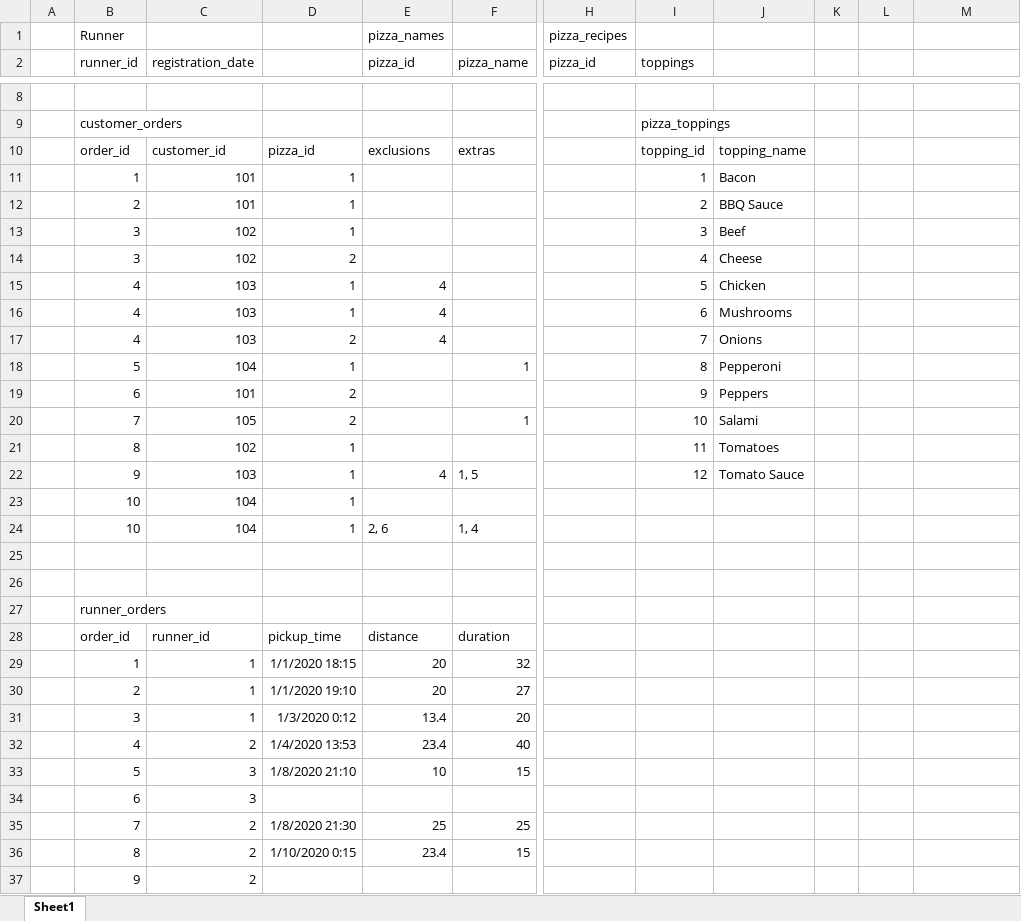
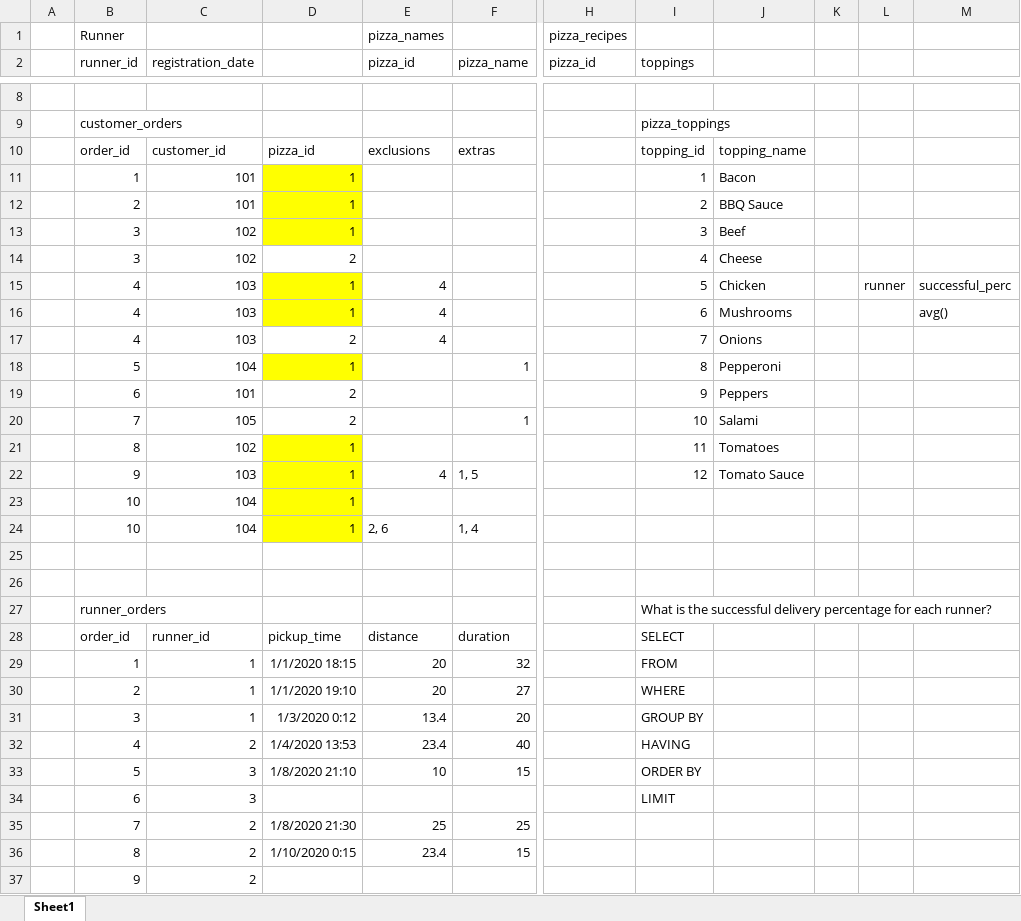
Before and after one commit to khuatbaonguyen123/Mentorship-Program, an Excel workbook: 8 Week SQL Challenge/Case Study #2 - Pizza Runner/Database Overview.xlsx, sheet Sheet1, drawn as a sheet; only a part is shown, gaps mark what is left out; values as stored, in another font and other column widths than the file's, no borders; table styles not drawn; the diff names each change by its address in the sheet, - before the commit and + after, or states it on an @@ line.

Commit message:
Complete Part B. Runner and Customer Experience

```diff
--- a/8 Week SQL Challenge/Case Study #2 - Pizza Runner/Database Overview.xlsx (sheet Sheet1)
+++ b/8 Week SQL Challenge/Case Study #2 - Pizza Runner/Database Overview.xlsx (sheet Sheet1)
-D11:D13 fill: none
+D11:D13 fill: #FFFF00
-D15:D16 fill: none
+D15:D16 fill: #FFFF00
-L15: (empty)
+L15: runner
-M15: (empty)
+M15: successful_perc
-M16: (empty)
+M16: avg()
-D18 fill: none
+D18 fill: #FFFF00
-D21:D24 fill: none
+D21:D24 fill: #FFFF00
-I27 (toppings): (empty)
+I27 (toppings): What is the successful delivery percentage for each runner?
-I28 (toppings): (empty)
+I28 (toppings): SELECT
-I29 (toppings): (empty)
+I29 (toppings): FROM
-I30 (toppings): (empty)
+I30 (toppings): WHERE
-I31 (toppings): (empty)
+I31 (toppings): GROUP BY
-I32 (toppings): (empty)
+I32 (toppings): HAVING
-I33 (toppings): (empty)
+I33 (toppings): ORDER BY
-I34 (toppings): (empty)
+I34 (toppings): LIMIT
```
Also changed, not shown: 2 other files.
